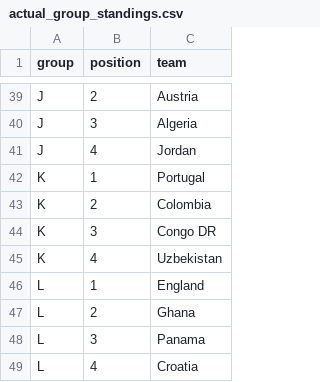
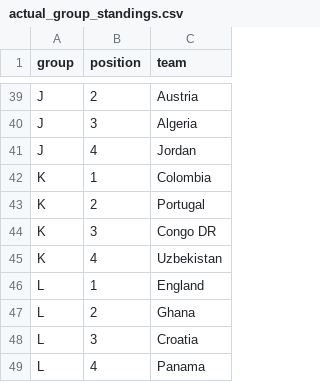
Before and after one commit to pedrosant-anna/bolao-copa-2026-x7q9p, a CSV file: data/scored_outputs/actual_group_standings.csv, drawn as a sheet; only a part is shown, gaps mark what is left out.

```diff
--- a/data/scored_outputs/actual_group_standings.csv
+++ b/data/scored_outputs/actual_group_standings.csv
@@ -41,4 +41,4 @@ J,3,Algeria
 J,4,Jordan
-K,1,Portugal
-K,2,Colombia
+K,1,Colombia
+K,2,Portugal
 K,3,Congo DR
@@ -47,3 +47,3 @@ L,1,England
 L,2,Ghana
-L,3,Panama
-L,4,Croatia
+L,3,Croatia
+L,4,Panama
```
Also changed, not shown: data/results/actual_results.csv, data/scored_outputs/actual_third_place_ranking.csv, 5 other files.
